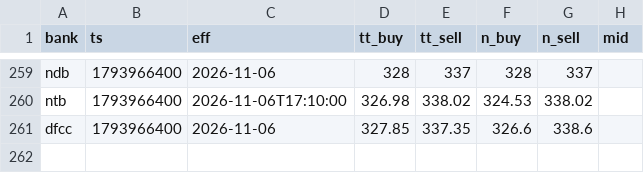
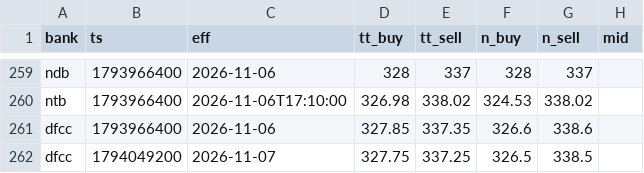
Before and after one commit to anjulalk/fxtrack, a CSV file: data/tick.csv, drawn as a sheet; only a part is shown, gaps mark what is left out; the diff names each change by its address in the sheet, - before the commit and + after, or states it on an @@ line.

```diff
--- a/data/tick.csv
+++ b/data/tick.csv
+row 262: dfcc | 1794049200 | 2026-11-07 | 327.75 | 337.25 | 326.5 | 338.5
```
Also changed, not shown: data/day.csv, 2 other files.
